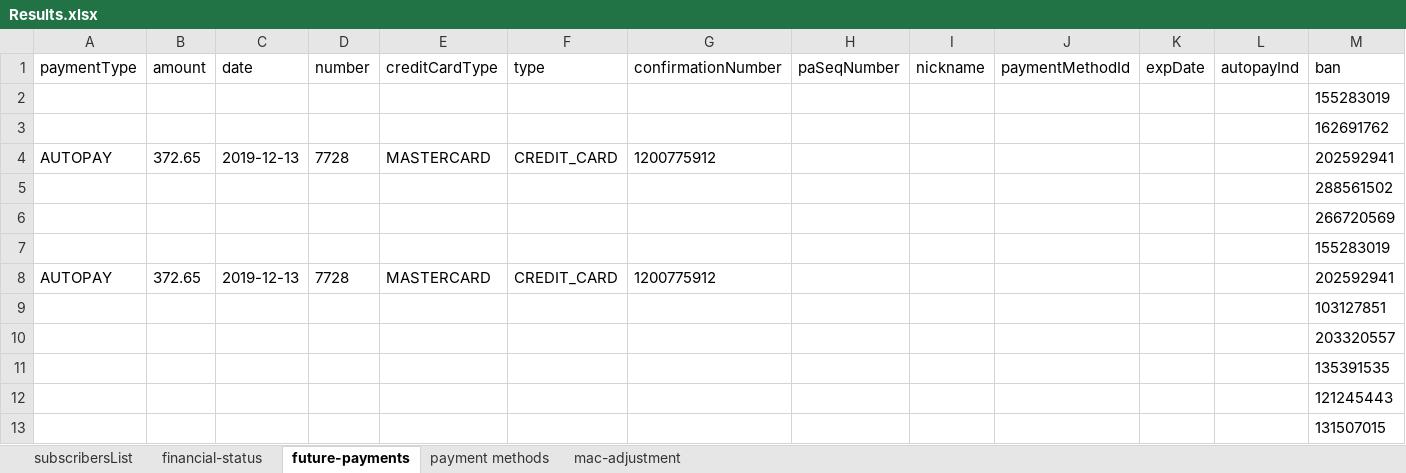
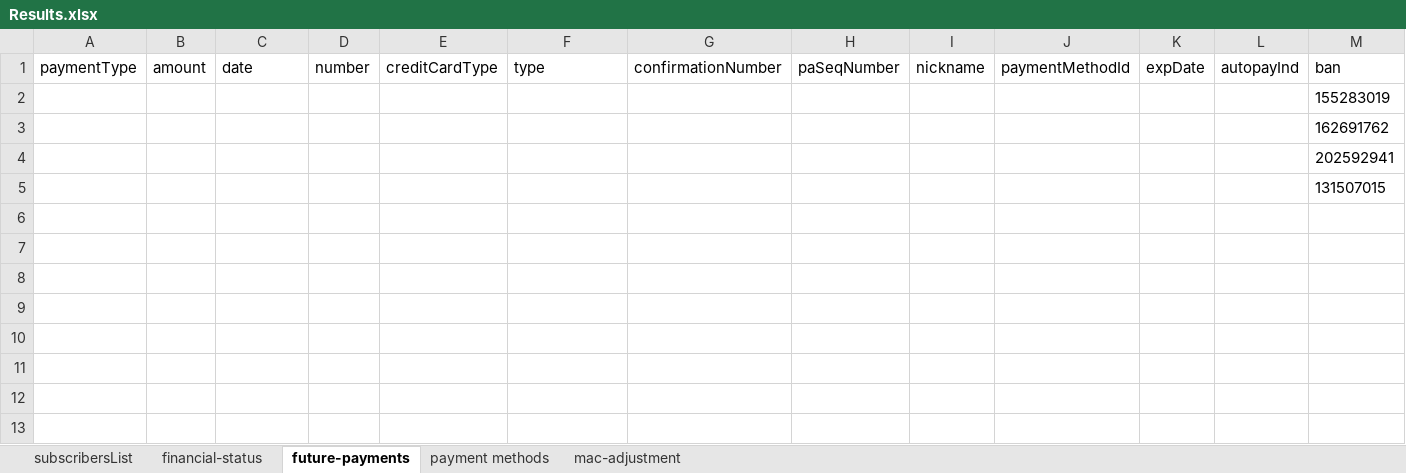
Before and after one commit to arjunreddypc/APIAutomaiton, an Excel workbook: Results.xlsx, sheet future-payments, drawn as a sheet; values as stored, in another font and other column widths than the file's, no borders; removed rows and columns are numbered as before the commit, all else as after; the diff names each change by its address in the sheet, - before the commit and + after, or states it on an @@ line.

```diff
--- a/Results.xlsx (sheet future-payments)
+++ b/Results.xlsx (sheet future-payments)
-row 4: AUTOPAY | 372.65 | 2019-12-13 | 7728 | MASTERCARD | CREDIT_CARD | 1200775912 |  |  |  |  |  | 202592941
-M4: 288561502
+M4: 202592941
-row 6:  |  |  |  |  |  |  |  |  |  |  |  | 266720569
-row 7:  |  |  |  |  |  |  |  |  |  |  |  | 155283019
-row 8: AUTOPAY | 372.65 | 2019-12-13 | 7728 | MASTERCARD | CREDIT_CARD | 1200775912 |  |  |  |  |  | 202592941
-row 9:  |  |  |  |  |  |  |  |  |  |  |  | 103127851
-row 10:  |  |  |  |  |  |  |  |  |  |  |  | 203320557
-row 11:  |  |  |  |  |  |  |  |  |  |  |  | 135391535
-row 12:  |  |  |  |  |  |  |  |  |  |  |  | 121245443
```
Also changed, not shown: sheet subscribersList, sheet financial-status, sheet payment methods, sheet mac-adjustment, APIInput.xlsx, APIOutput.xlsx, 2 other files.
